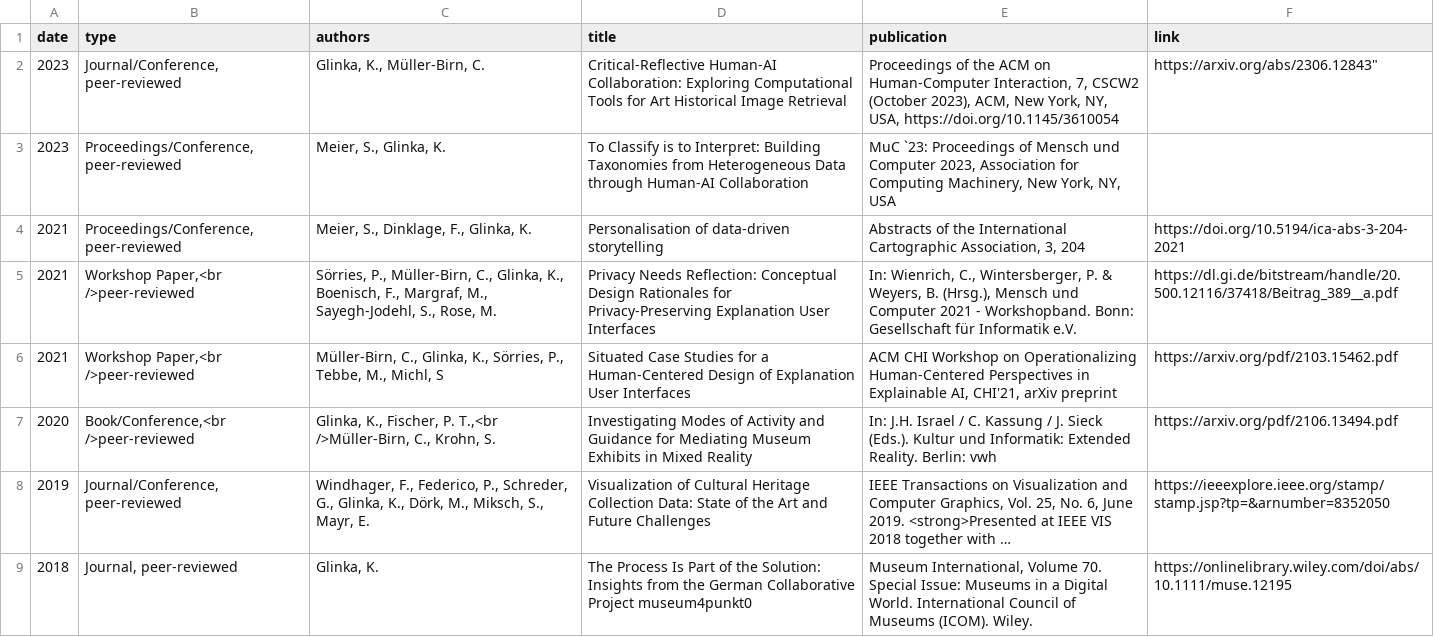
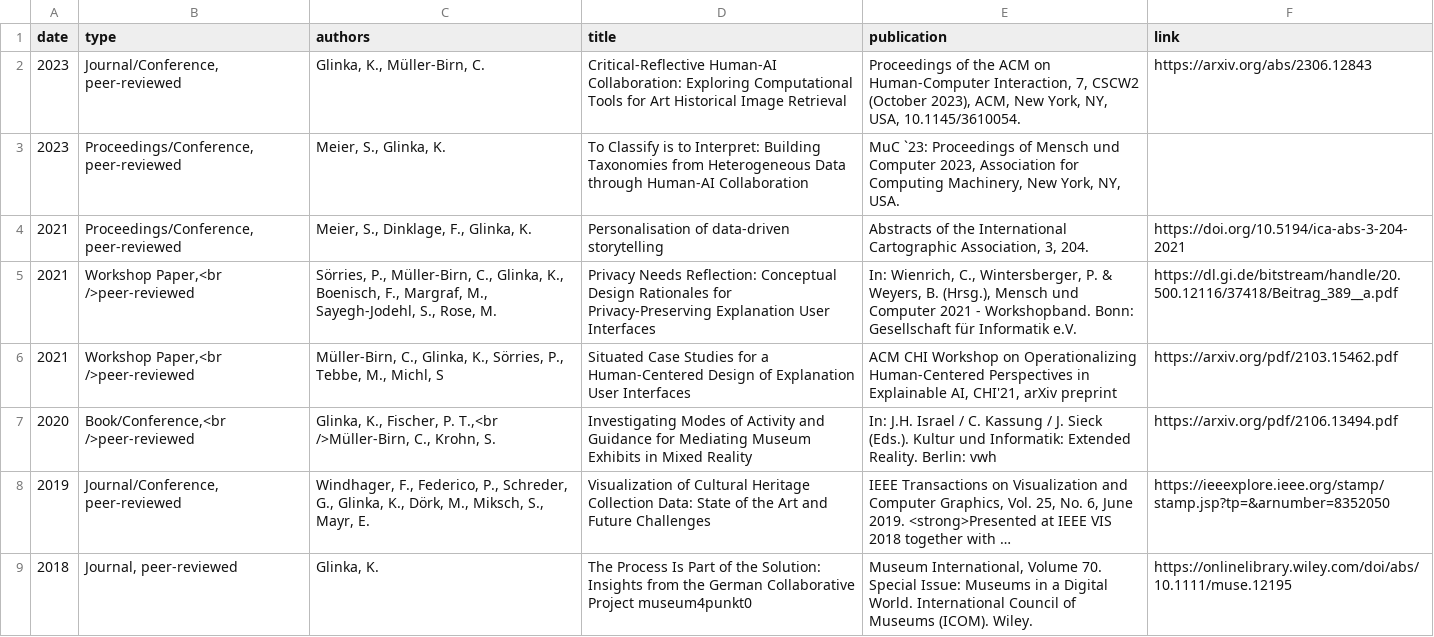
Before and after one commit to glinkat/katringlinka.de, a CSV file: _data/publications.csv, drawn as a sheet; only a part is shown; long unchanged cells end in ….

Commit message:
commit

```diff
--- a/_data/publications.csv
+++ b/_data/publications.csv
@@ -1,5 +1,5 @@
 date,type,authors,title,publication,link
-2023,"Journal/Conference, peer-reviewed","Glinka, K., Müller-Birn, C.","Critical-Reflective Human-AI Collaboration: Exploring Computational Tools for Art Historical Image Retrieval","Proceedings of the ACM on Human-Computer Interaction, 7, CSCW2 (October 2023), ACM, New York, NY, USA, https://doi.org/10.1145/3610054",https://arxiv.org/abs/2306.12843"
-2023,"Proceedings/Conference, peer-reviewed","Meier, S., Glinka, K.","To Classify is to Interpret: Building Taxonomies from Heterogeneous Data through Human-AI Collaboration","MuC `23: Proceedings of Mensch und Computer 2023, Association for Computing Machinery, New York, NY, USA",
-2021,"Proceedings/Conference, peer-reviewed","Meier, S., Dinklage, F., Glinka, K.","Personalisation of data-driven storytelling","Abstracts of the International Cartographic Association, 3, 204",https://doi.org/10.5194/ica-abs-3-204-2021
+2023,"Journal/Conference, peer-reviewed","Glinka, K., Müller-Birn, C.","Critical-Reflective Human-AI Collaboration: Exploring Computational Tools for Art Historical Image Retrieval","Proceedings of the ACM on Human-Computer Interaction, 7, CSCW2 (October 2023), ACM, New York, NY, USA, 10.1145/3610054.",https://arxiv.org/abs/2306.12843
+2023,"Proceedings/Conference, peer-reviewed","Meier, S., Glinka, K.","To Classify is to Interpret: Building Taxonomies from Heterogeneous Data through Human-AI Collaboration","MuC `23: Proceedings of Mensch und Computer 2023, Association for Computing Machinery, New York, NY, USA.",
+2021,"Proceedings/Conference, peer-reviewed","Meier, S., Dinklage, F., Glinka, K.","Personalisation of data-driven storytelling","Abstracts of the International Cartographic Association, 3, 204.",https://doi.org/10.5194/ica-abs-3-204-2021
 2021,"Workshop Paper,<br />peer-reviewed","Sörries, P., Müller-Birn, C., Glinka, K., Boenisch, F., Margraf, M., Sayegh-Jodehl, S., Rose, M.","Privacy Needs Reflection: Conceptual Design Rationales for Privacy-Preserving Explanation User Interfaces","In: Wienrich, C., Wintersberger, P. & Weyers, B. (Hrsg.), Mensch und Computer 2021 - Workshopband. Bonn: Gesellschaft für Informatik e.V.",https://dl.gi.de/bitstream/handle/20.500.12116/37418/Beitrag_389__a.pdf
```
